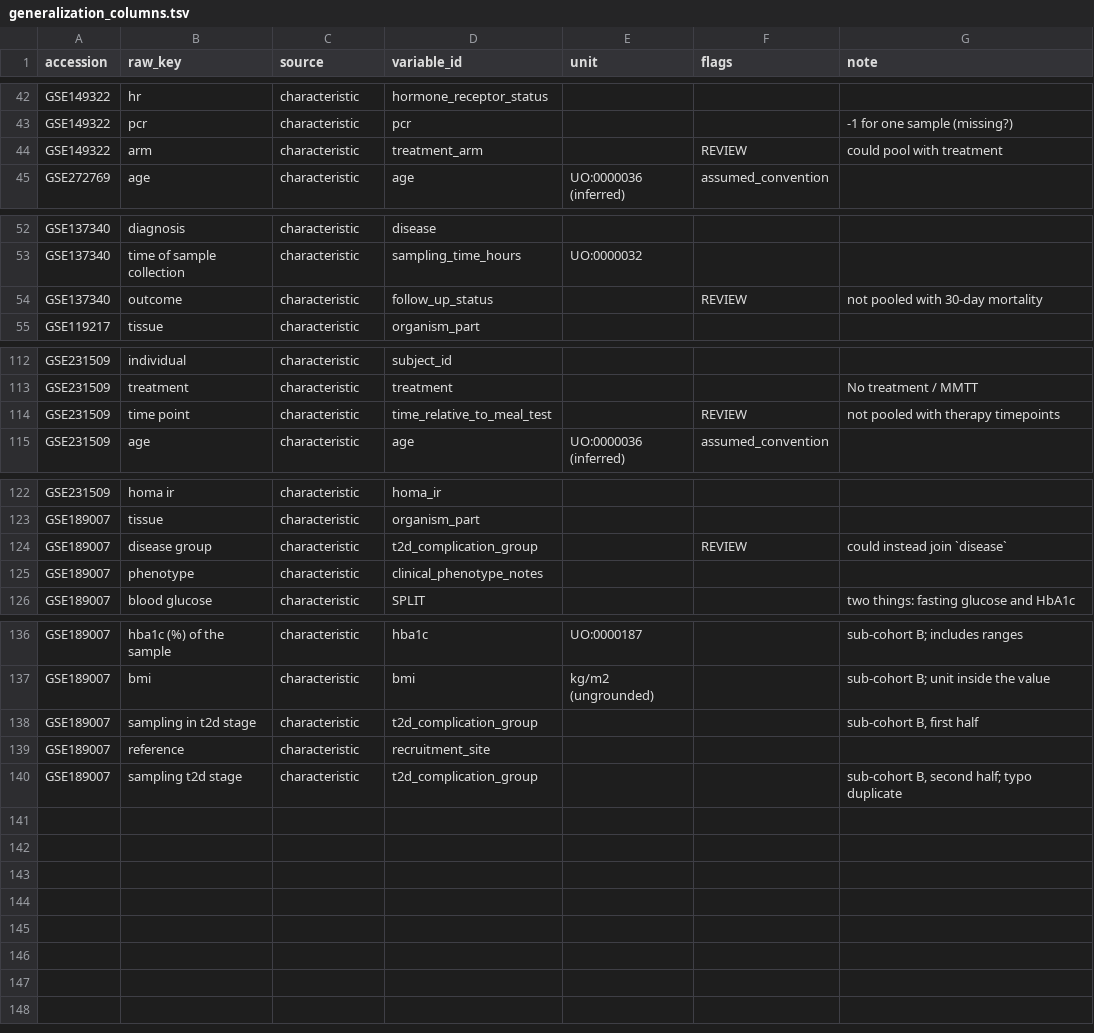
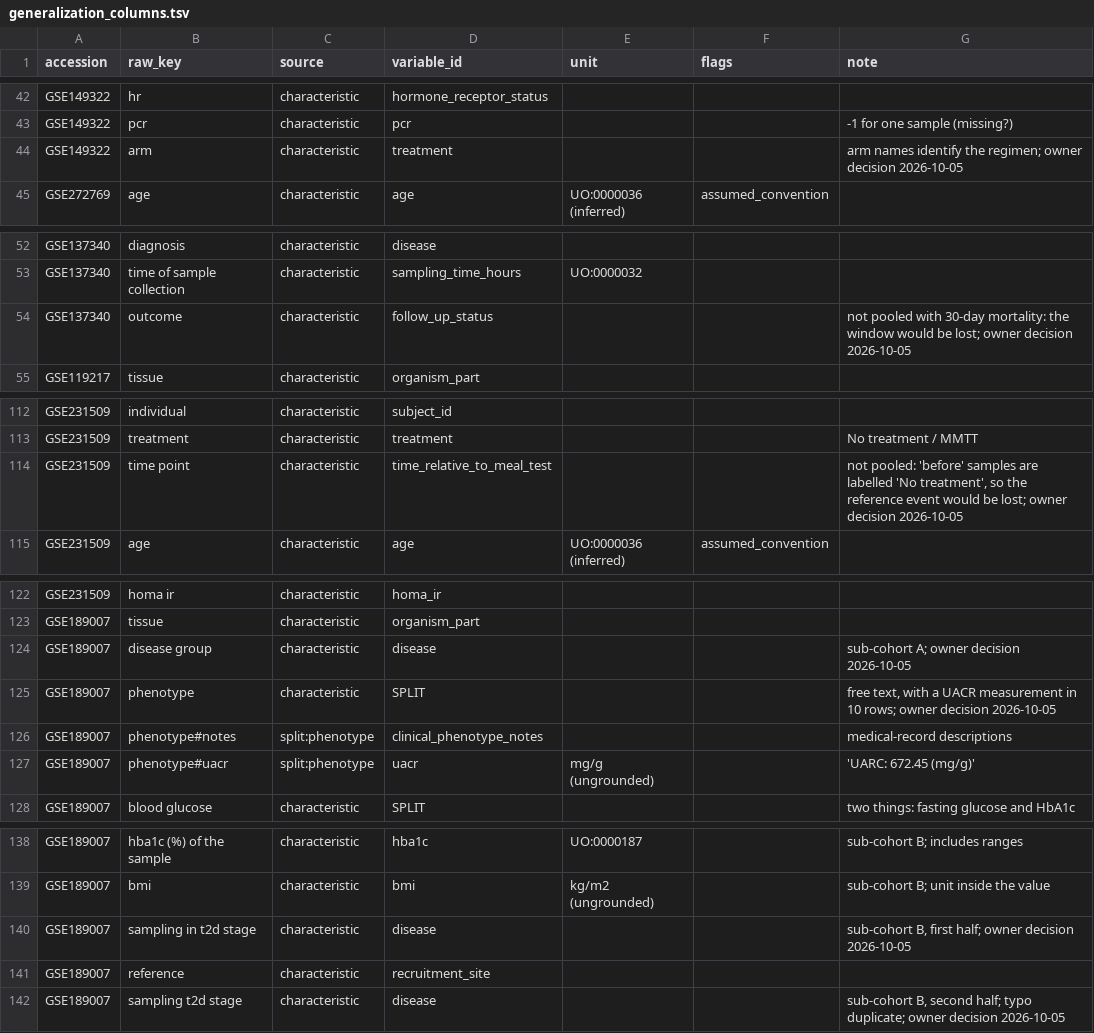
Before and after one commit to clars32/colharmonize, a TSV file: eval/gold/generalization_columns.tsv, drawn as a sheet; only a part is shown, gaps mark what is left out.

```diff
--- a/eval/gold/generalization_columns.tsv
+++ b/eval/gold/generalization_columns.tsv
@@ -43,3 +43,3 @@ GSE149322	hr	characteristic	hormone_receptor_status
 GSE149322	pcr	characteristic	pcr			-1 for one sample (missing?)
-GSE149322	arm	characteristic	treatment_arm		REVIEW	could pool with treatment
+GSE149322	arm	characteristic	treatment			arm names identify the regimen; owner decision 2026-10-05
 GSE272769	age	characteristic	age	UO:0000036 (inferred)	assumed_convention	
@@ -53,3 +53,3 @@ GSE137340	diagnosis	characteristic	disease
 GSE137340	time of sample collection	characteristic	sampling_time_hours	UO:0000032		
-GSE137340	outcome	characteristic	follow_up_status		REVIEW	not pooled with 30-day mortality
+GSE137340	outcome	characteristic	follow_up_status			not pooled with 30-day mortality: the window would be lost; owner decision 2026-10-05
 GSE119217	tissue	characteristic	organism_part			
@@ -113,3 +113,3 @@ GSE231509	individual	characteristic	subject_id
 GSE231509	treatment	characteristic	treatment			No treatment / MMTT
-GSE231509	time point	characteristic	time_relative_to_meal_test		REVIEW	not pooled with therapy timepoints
+GSE231509	time point	characteristic	time_relative_to_meal_test			not pooled: 'before' samples are labelled 'No treatment', so the reference event would be lost; owner decision 2026-10-05
 GSE231509	age	characteristic	age	UO:0000036 (inferred)	assumed_convention	
@@ -123,4 +123,6 @@ GSE231509	homa ir	characteristic	homa_ir
 GSE189007	tissue	characteristic	organism_part			
-GSE189007	disease group	characteristic	t2d_complication_group		REVIEW	could instead join `disease`
-GSE189007	phenotype	characteristic	clinical_phenotype_notes			
+GSE189007	disease group	characteristic	disease			sub-cohort A; owner decision 2026-10-05
+GSE189007	phenotype	characteristic	SPLIT			free text, with a UACR measurement in 10 rows; owner decision 2026-10-05
+GSE189007	phenotype#notes	split:phenotype	clinical_phenotype_notes			medical-record descriptions
+GSE189007	phenotype#uacr	split:phenotype	uacr	mg/g (ungrounded)		'UARC: 672.45 (mg/g)'
 GSE189007	blood glucose	characteristic	SPLIT			two things: fasting glucose and HbA1c
@@ -137,4 +139,4 @@ GSE189007	hba1c (%) of the sample	characteristic	hba1c	UO:0000187		sub-cohort B;
 GSE189007	bmi	characteristic	bmi	kg/m2 (ungrounded)		sub-cohort B; unit inside the value
-GSE189007	sampling in t2d stage	characteristic	t2d_complication_group			sub-cohort B, first half
+GSE189007	sampling in t2d stage	characteristic	disease			sub-cohort B, first half; owner decision 2026-10-05
 GSE189007	reference	characteristic	recruitment_site			
-GSE189007	sampling t2d stage	characteristic	t2d_complication_group			sub-cohort B, second half; typo duplicate
+GSE189007	sampling t2d stage	characteristic	disease			sub-cohort B, second half; typo duplicate; owner decision 2026-10-05
```
Also changed, not shown: eval/gold/generalization_variables.tsv, 2 other files.
